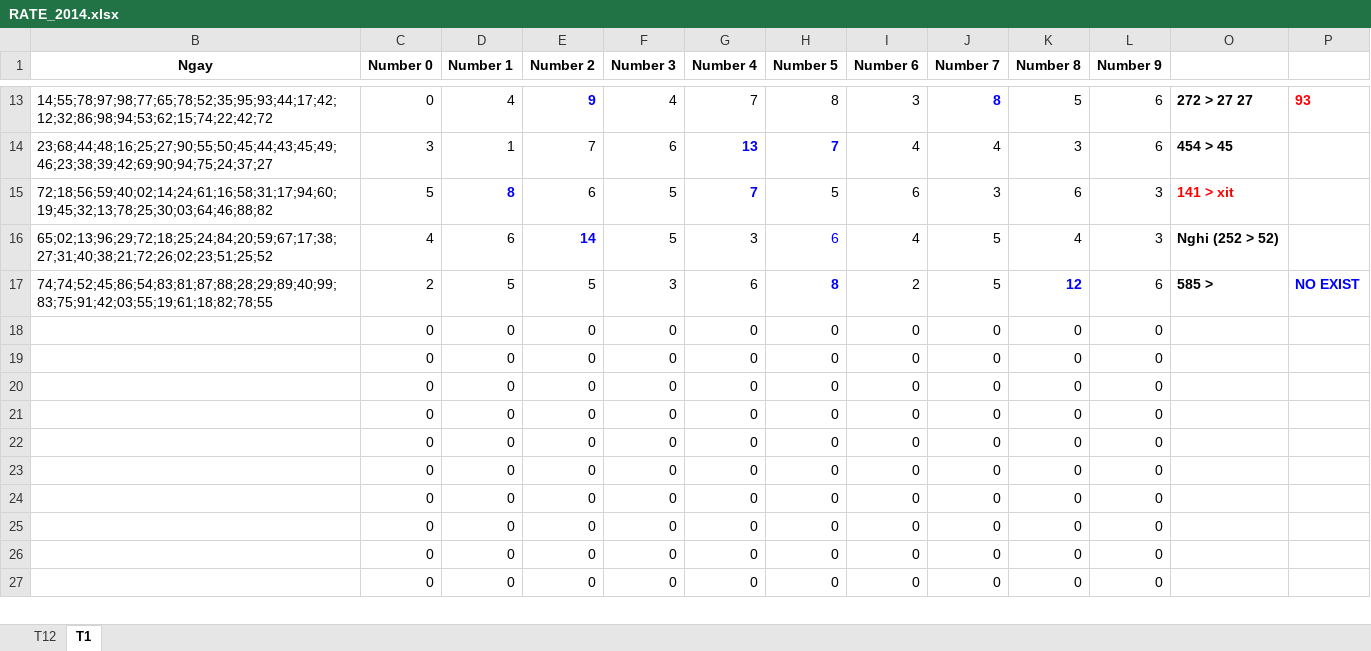
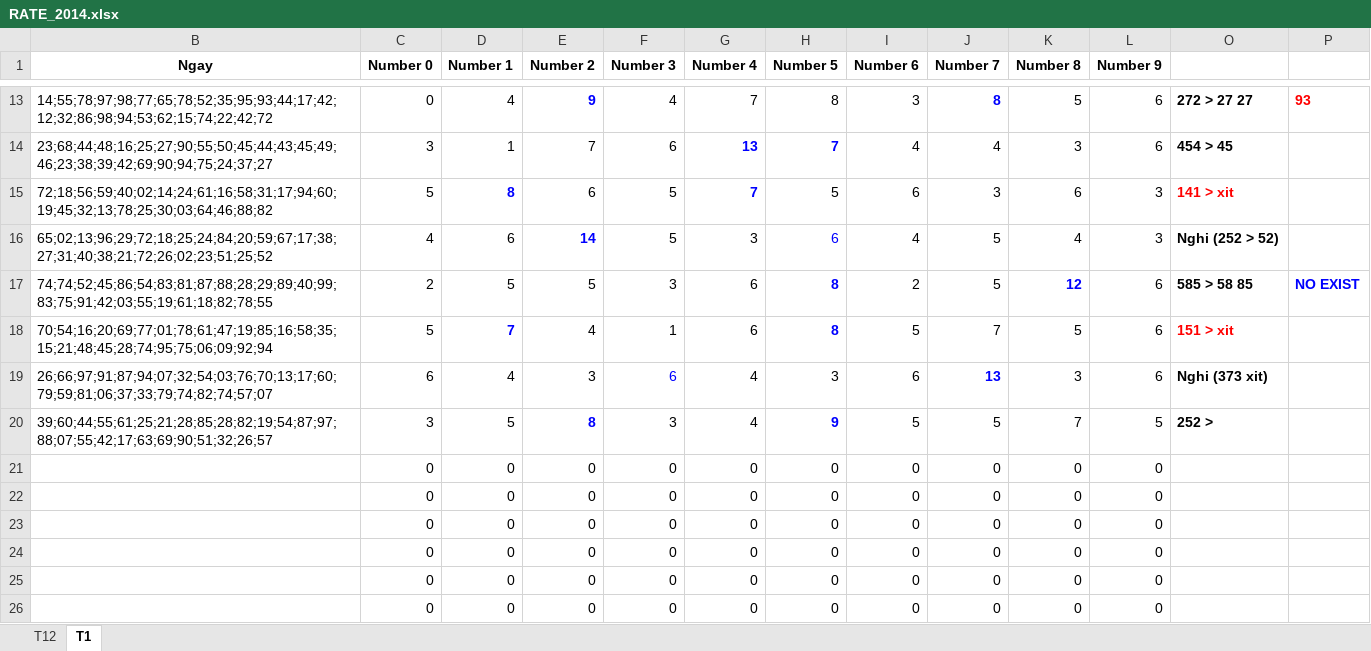
Before and after one commit to nampq/science, an Excel workbook: MakeMoney/Thong_Ke/xls/RATE_2014.xlsx, sheet T1, drawn as a sheet; only a part is shown, gaps mark what is left out; the shorter side is filled out with more unchanged rows; values as stored, in another font and other column widths than the file's, no borders; removed rows and columns are numbered as before the commit, all else as after; the diff names each change by its address in the sheet, - before the commit and + after, or states it on an @@ line.

```diff
--- a/MakeMoney/Thong_Ke/xls/RATE_2014.xlsx (sheet T1)
+++ b/MakeMoney/Thong_Ke/xls/RATE_2014.xlsx (sheet T1)
-O17: 585 >
+O17: 585 > 58 85
-row 18:  | 0 | 0 | 0 | 0 | 0 | 0 | 0 | 0 | 0 | 0
-row 19:  | 0 | 0 | 0 | 0 | 0 | 0 | 0 | 0 | 0 | 0
-row 20:  | 0 | 0 | 0 | 0 | 0 | 0 | 0 | 0 | 0 | 0
+row 18: 70;54;16;20;69;77;01;78;61;47;19;85;16;58;35;15;21;48;45;28;74;95;75;06;09;92;94 | 5 | 7 | 4 | 1 | 6 | 8 | 5 | 7 | 5 | 6 | 151 > xit
+row 19: 26;66;97;91;87;94;07;32;54;03;76;70;13;17;60;79;59;81;06;37;33;79;74;82;74;57;07 | 6 | 4 | 3 | 6 | 4 | 3 | 6 | 13 | 3 | 6 | Nghi (373 xit)
+row 20: 39;60;44;55;61;25;21;28;85;28;82;19;54;87;97;88;07;55;42;17;63;69;90;51;32;26;57 | 3 | 5 | 8 | 3 | 4 | 9 | 5 | 5 | 7 | 5 | 252 >
```
Also changed, not shown: MakeMoney/Thong_Ke/xls/RATE 2013.xlsx, 14 other files.
